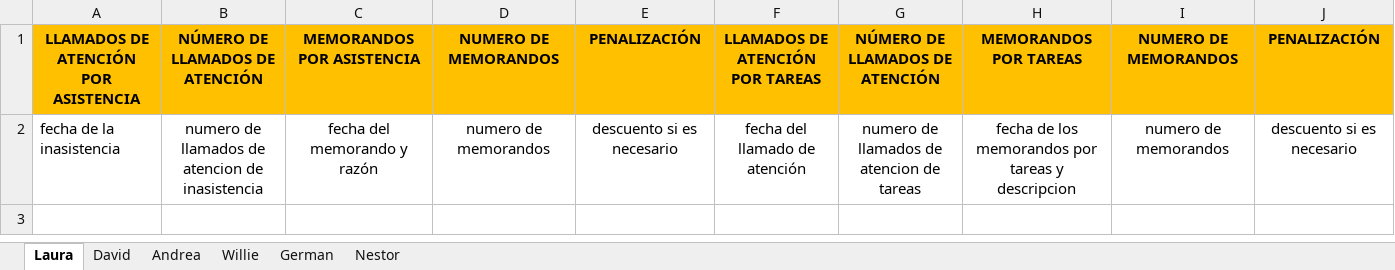
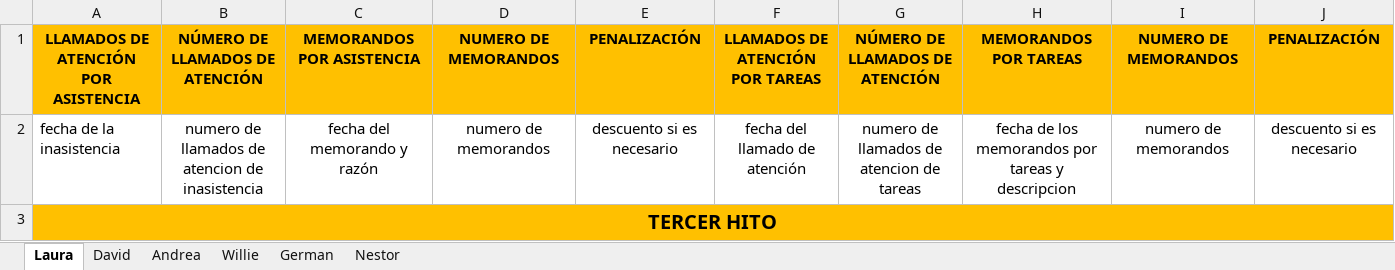
Before and after one commit to doomer4646/alimnova, an Excel workbook: Org. Interna/llamados de atencion y memorandos.xlsx, sheet Laura, drawn as a sheet; values as stored, in another font and other column widths than the file's, no borders; the diff names each change by its address in the sheet, - before the commit and + after, or states it on an @@ line.

```diff
--- a/Org. Interna/llamados de atencion y memorandos.xlsx (sheet Laura)
+++ b/Org. Interna/llamados de atencion y memorandos.xlsx (sheet Laura)
+row 3: TERCER HITO
```
Also changed, not shown: sheet German, sheet Nestor, sheet Andrea, sheet David, sheet Willie.
